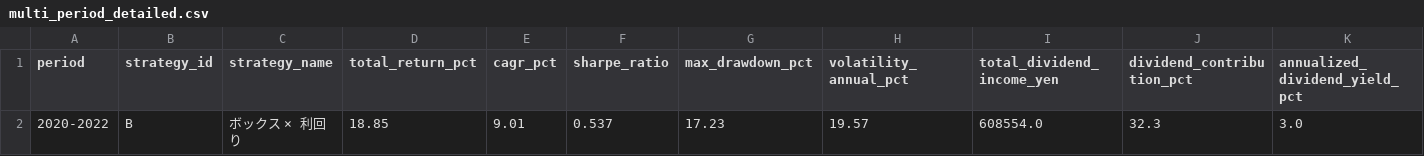
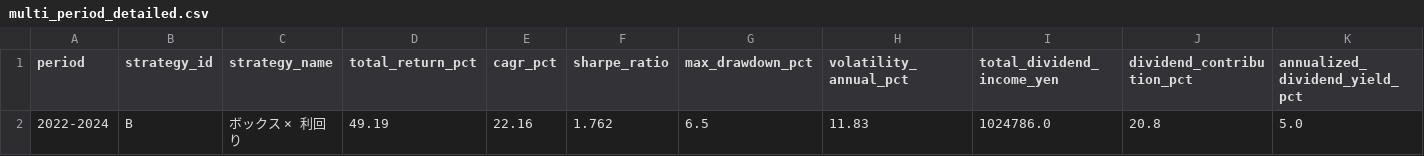
Before and after one commit to nabe1216/kabu, a CSV file: data/backtest/sector_cap_P2_40/multi_period_detailed.csv, drawn as a sheet; only a part is shown; removed rows and columns are numbered as before the commit, all else as after; rows hold the shown columns only; the diff names each change by its address in the sheet, - before the commit and + after, or states it on an @@ line.

```diff
--- a/data/backtest/sector_cap_P2_40/multi_period_detailed.csv
+++ b/data/backtest/sector_cap_P2_40/multi_period_detailed.csv
-row 2: 2020-2022 | B | ボックス × 利回り | 18.85 | 9.01 | 0.537 | 17.23 | 19.57 | 608554.0 | 32.3 | 3.0
+row 2: 2022-2024 | B | ボックス × 利回り | 49.19 | 22.16 | 1.762 | 6.5 | 11.83 | 1024786.0 | 20.8 | 5.0
```
Also changed, not shown: data/backtest/sector_cap_P1_none/multi_period_ranking.csv, data/backtest/sector_cap_P2_40/multi_period_ranking.csv, 5 other files.
